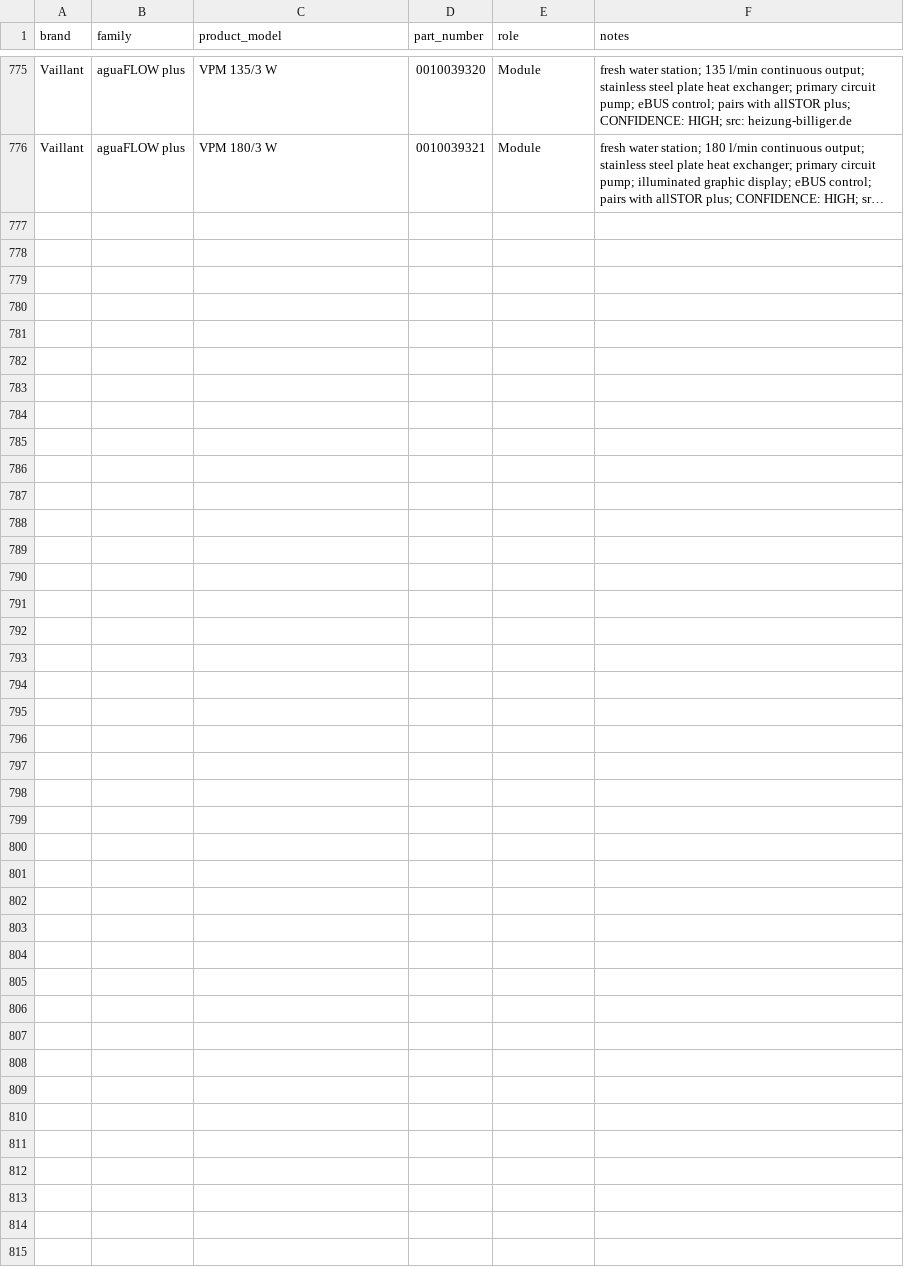
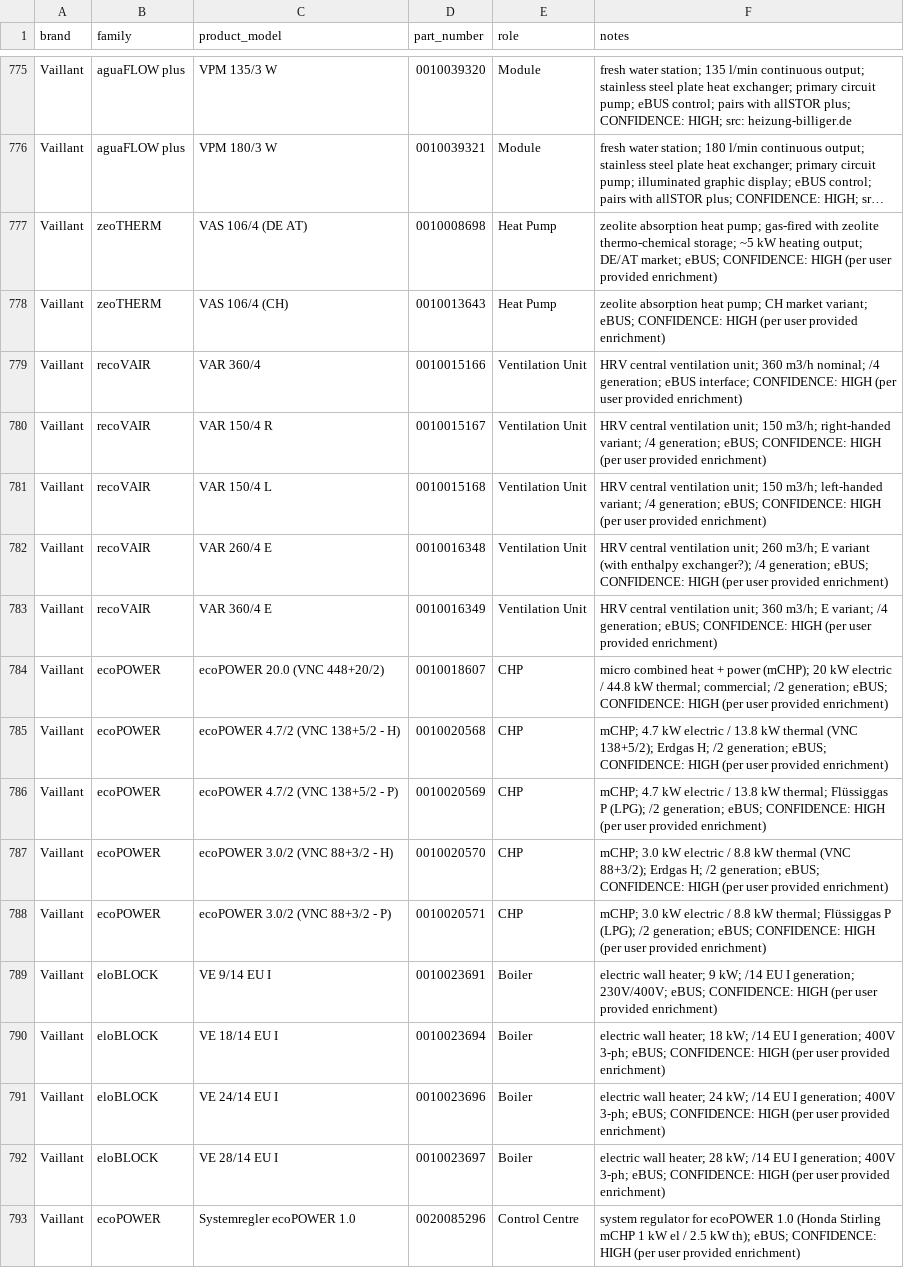
Before and after one commit to Project-Helianthus/helianthus-ebusreg, a CSV file: vaillant/productids/product_ids.csv, drawn as a sheet; only a part is shown, gaps mark what is left out; long unchanged cells end in …; the diff names each change by its address in the sheet, - before the commit and + after, or states it on an @@ line.

```diff
--- a/vaillant/productids/product_ids.csv
+++ b/vaillant/productids/product_ids.csv
+row 777: Vaillant | zeoTHERM | VAS 106/4 (DE AT) | 0010008698 | Heat Pump | zeolite absorption heat pump; gas-fired with zeolite thermo-chemical storage; ~5 kW heating output; DE/AT market; eBUS; CONFIDENCE: HIGH (per user provided enrichment)
+row 778: Vaillant | zeoTHERM | VAS 106/4 (CH) | 0010013643 | Heat Pump | zeolite absorption heat pump; CH market variant; eBUS; CONFIDENCE: HIGH (per user provided enrichment)
+row 779: Vaillant | recoVAIR | VAR 360/4 | 0010015166 | Ventilation Unit | HRV central ventilation unit; 360 m3/h nominal; /4 generation; eBUS interface; CONFIDENCE: HIGH (per user provided enrichment)
+row 780: Vaillant | recoVAIR | VAR 150/4 R | 0010015167 | Ventilation Unit | HRV central ventilation unit; 150 m3/h; right-handed variant; /4 generation; eBUS; CONFIDENCE: HIGH (per user provided enrichment)
+row 781: Vaillant | recoVAIR | VAR 150/4 L | 0010015168 | Ventilation Unit | HRV central ventilation unit; 150 m3/h; left-handed variant; /4 generation; eBUS; CONFIDENCE: HIGH (per user provided enrichment)
+row 782: Vaillant | recoVAIR | VAR 260/4 E | 0010016348 | Ventilation Unit | HRV central ventilation unit; 260 m3/h; E variant (with enthalpy exchanger?); /4 generation; eBUS; CONFIDENCE: HIGH (per user provided enrichment)
+row 783: Vaillant | recoVAIR | VAR 360/4 E | 0010016349 | Ventilation Unit | HRV central ventilation unit; 360 m3/h; E variant; /4 generation; eBUS; CONFIDENCE: HIGH (per user provided enrichment)
+row 784: Vaillant | ecoPOWER | ecoPOWER 20.0 (VNC 448+20/2) | 0010018607 | CHP | micro combined heat + power (mCHP); 20 kW electric / 44.8 kW thermal; commercial; /2 generation; eBUS; CONFIDENCE: HIGH (per user provided enrichment)
+row 785: Vaillant | ecoPOWER | ecoPOWER 4.7/2 (VNC 138+5/2 - H) | 0010020568 | CHP | mCHP; 4.7 kW electric / 13.8 kW thermal (VNC 138+5/2); Erdgas H; /2 generation; eBUS; CONFIDENCE: HIGH (per user provided enrichment)
+row 786: Vaillant | ecoPOWER | ecoPOWER 4.7/2 (VNC 138+5/2 - P) | 0010020569 | CHP | mCHP; 4.7 kW electric / 13.8 kW thermal; Flüssiggas P (LPG); /2 generation; eBUS; CONFIDENCE: HIGH (per user provided enrichment)
+row 787: Vaillant | ecoPOWER | ecoPOWER 3.0/2 (VNC 88+3/2 - H) | 0010020570 | CHP | mCHP; 3.0 kW electric / 8.8 kW thermal (VNC 88+3/2); Erdgas H; /2 generation; eBUS; CONFIDENCE: HIGH (per user provided enrichment)
+row 788: Vaillant | ecoPOWER | ecoPOWER 3.0/2 (VNC 88+3/2 - P) | 0010020571 | CHP | mCHP; 3.0 kW electric / 8.8 kW thermal; Flüssiggas P (LPG); /2 generation; eBUS; CONFIDENCE: HIGH (per user provided enrichment)
+row 789: Vaillant | eloBLOCK | VE 9/14 EU I | 0010023691 | Boiler | electric wall heater; 9 kW; /14 EU I generation; 230V/400V; eBUS; CONFIDENCE: HIGH (per user provided enrichment)
+row 790: Vaillant | eloBLOCK | VE 18/14 EU I | 0010023694 | Boiler | electric wall heater; 18 kW; /14 EU I generation; 400V 3-ph; eBUS; CONFIDENCE: HIGH (per user provided enrichment)
+row 791: Vaillant | eloBLOCK | VE 24/14 EU I | 0010023696 | Boiler | electric wall heater; 24 kW; /14 EU I generation; 400V 3-ph; eBUS; CONFIDENCE: HIGH (per user provided enrichment)
+row 792: Vaillant | eloBLOCK | VE 28/14 EU I | 0010023697 | Boiler | electric wall heater; 28 kW; /14 EU I generation; 400V 3-ph; eBUS; CONFIDENCE: HIGH (per user provided enrichment)
+row 793: Vaillant | ecoPOWER | Systemregler ecoPOWER 1.0 | 0020085296 | Control Centre | system regulator for ecoPOWER 1.0 (Honda Stirling mCHP 1 kW el / 2.5 kW th); eBUS; CONFIDENCE: HIGH (per user provided enrichment)
```
